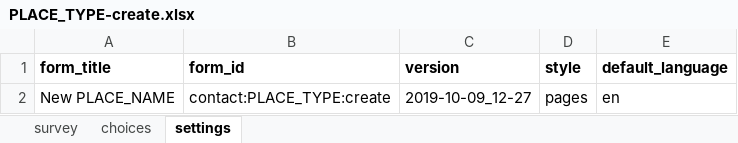
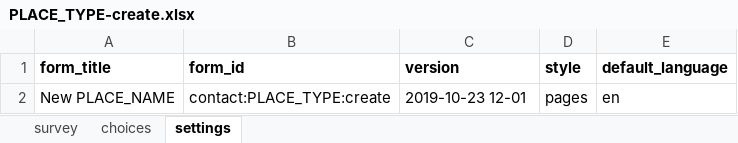
Before and after one commit to medic/cht-core, an Excel workbook: config/default/forms/contact/PLACE_TYPE-create.xlsx, sheet settings, drawn as a sheet; values as stored, in another font and other column widths than the file's, no borders; charts and pictures not drawn; the diff names each change by its address in the sheet, - before the commit and + after, or states it on an @@ line.

```diff
--- a/config/default/forms/contact/PLACE_TYPE-create.xlsx (sheet settings)
+++ b/config/default/forms/contact/PLACE_TYPE-create.xlsx (sheet settings)
-C2 (version): 2019-10-09_12-27
+C2 (version): 2019-10-23 12-01
```
Also changed, not shown: sheet survey, charts or pictures, 3 other files.
